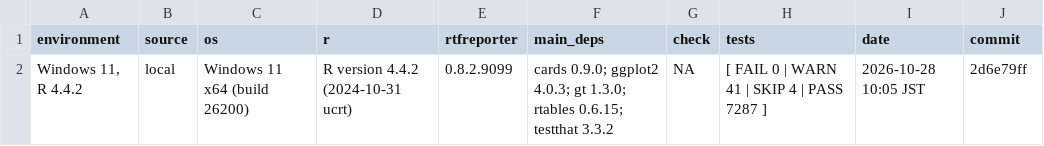
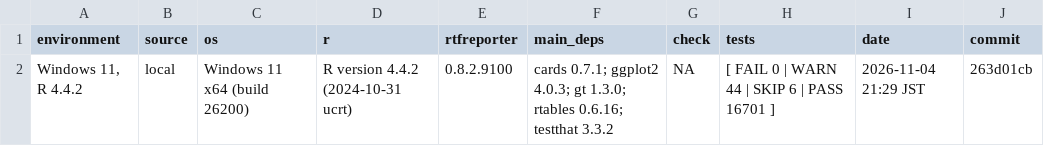
Before and after one commit to ichirio/rtfreporter, a CSV file: validation/env-local/windows-11-r-4.4.2/env.csv, drawn as a sheet.

```diff
--- a/validation/env-local/windows-11-r-4.4.2/env.csv
+++ b/validation/env-local/windows-11-r-4.4.2/env.csv
@@ -1,2 +1,2 @@
 "environment","source","os","r","rtfreporter","main_deps","check","tests","date","commit"
-"Windows 11, R 4.4.2","local","Windows 11 x64 (build 26200)","R version 4.4.2 (2024-10-31 ucrt)","0.8.2.9099","cards 0.9.0; ggplot2 4.0.3; gt 1.3.0; rtables 0.6.15; testthat 3.3.2",NA,"[ FAIL 0 | WARN 41 | SKIP 4 | PASS 7287 ]","2026-10-28 10:05 JST","2d6e79ff"
+"Windows 11, R 4.4.2","local","Windows 11 x64 (build 26200)","R version 4.4.2 (2024-10-31 ucrt)","0.8.2.9100","cards 0.7.1; ggplot2 4.0.3; gt 1.3.0; rtables 0.6.16; testthat 3.3.2",NA,"[ FAIL 0 | WARN 44 | SKIP 6 | PASS 16701 ]","2026-11-04 21:29 JST","263d01cb"
```
Also changed, not shown: validation/env-local/windows-11-r-4.4.2/packages.csv, validation/env-local/windows-11-r-4.6.1/env.csv, 6 other files.
